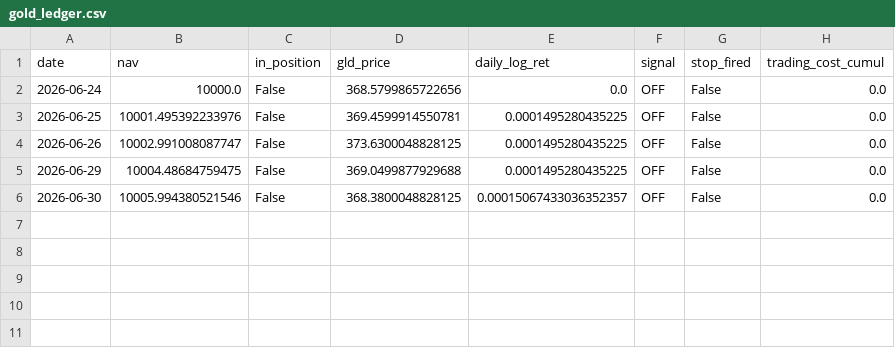
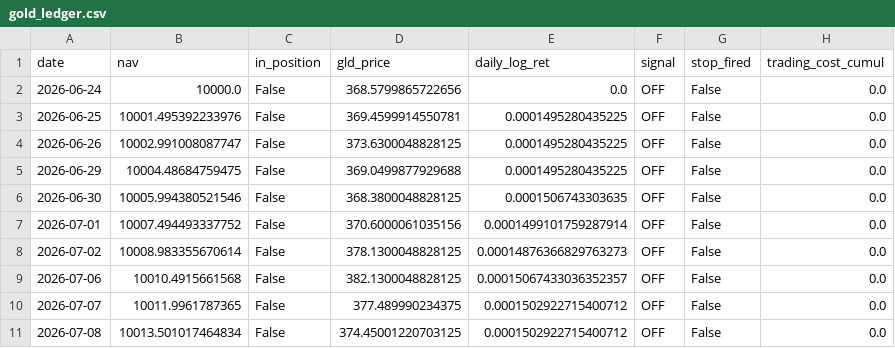
Before and after one commit to Mariokeyrouz/market-dashboard-otp2-paper-trading-, a CSV file: gold_ledger.csv, drawn as a sheet.

```diff
--- a/gold_ledger.csv
+++ b/gold_ledger.csv
@@ -5,2 +5,7 @@ date,nav,in_position,gld_price,daily_log_ret,signal,stop_fired,trading_cost_cumu
 2026-06-29,10004.48684759475,False,369.0499877929688,0.0001495280435225,OFF,False,0.0
-2026-06-30,10005.994380521546,False,368.3800048828125,0.00015067433036352357,OFF,False,0.0
+2026-06-30,10005.994380521546,False,368.3800048828125,0.0001506743303635,OFF,False,0.0
+2026-07-01,10007.494493337752,False,370.6000061035156,0.0001499101759287914,OFF,False,0.0
+2026-07-02,10008.983355670614,False,378.1300048828125,0.00014876366829763273,OFF,False,0.0
+2026-07-06,10010.4915661568,False,382.1300048828125,0.00015067433036352357,OFF,False,0.0
+2026-07-07,10011.9961787365,False,377.489990234375,0.0001502922715400712,OFF,False,0.0
+2026-07-08,10013.501017464834,False,374.45001220703125,0.0001502922715400712,OFF,False,0.0
```
Also changed, not shown: factor_ledger.csv, paper_ledger.csv, 7 other files.
